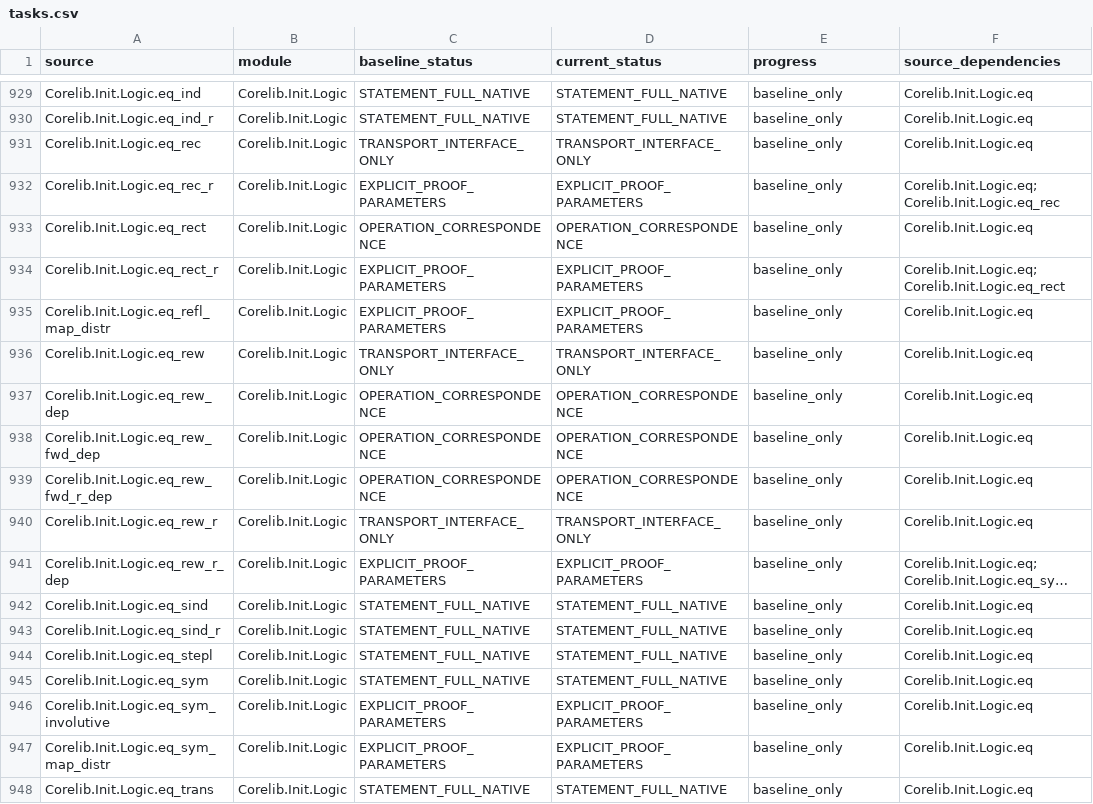
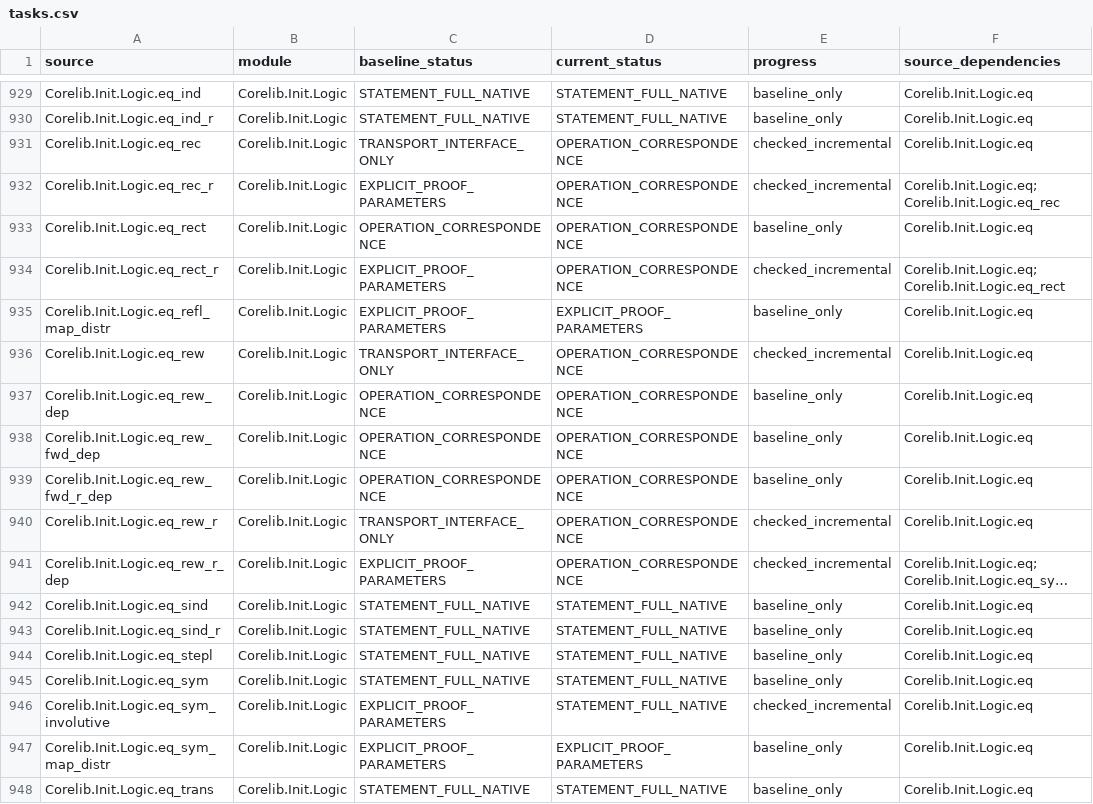
Before and after one commit to jackooo-dddd/rocq-core, a CSV file: experiments/incremental-correspondence-20261019/tasks.csv, drawn as a sheet; only a part is shown, gaps mark what is left out; long unchanged cells end in …; the diff covers the shown part only; the diff names each change by its address in the sheet, - before the commit and + after, or states it on an @@ line.

Commit message:
Prove equality transport and boolean equality correspondences

```diff
--- a/experiments/incremental-correspondence-20261019/tasks.csv
+++ b/experiments/incremental-correspondence-20261019/tasks.csv
-D931 (current_status): TRANSPORT_INTERFACE_ONLY
+D931 (current_status): OPERATION_CORRESPONDENCE
-E931:E932 (progress): baseline_only
+E931:E932 (progress): checked_incremental
-D932 (current_status): EXPLICIT_PROOF_PARAMETERS
+D932 (current_status): OPERATION_CORRESPONDENCE
-D934 (current_status): EXPLICIT_PROOF_PARAMETERS
+D934 (current_status): OPERATION_CORRESPONDENCE
-E934 (progress): baseline_only
+E934 (progress): checked_incremental
-D936 (current_status): TRANSPORT_INTERFACE_ONLY
+D936 (current_status): OPERATION_CORRESPONDENCE
-E936 (progress): baseline_only
+E936 (progress): checked_incremental
-D940 (current_status): TRANSPORT_INTERFACE_ONLY
+D940 (current_status): OPERATION_CORRESPONDENCE
-E940:E941 (progress): baseline_only
+E940:E941 (progress): checked_incremental
-D941 (current_status): EXPLICIT_PROOF_PARAMETERS
+D941 (current_status): OPERATION_CORRESPONDENCE
-D946 (current_status): EXPLICIT_PROOF_PARAMETERS
+D946 (current_status): STATEMENT_FULL_NATIVE
-E946 (progress): baseline_only
+E946 (progress): checked_incremental
```
Also changed, not shown: 24 edited cells elsewhere in this file, 25 other files.
